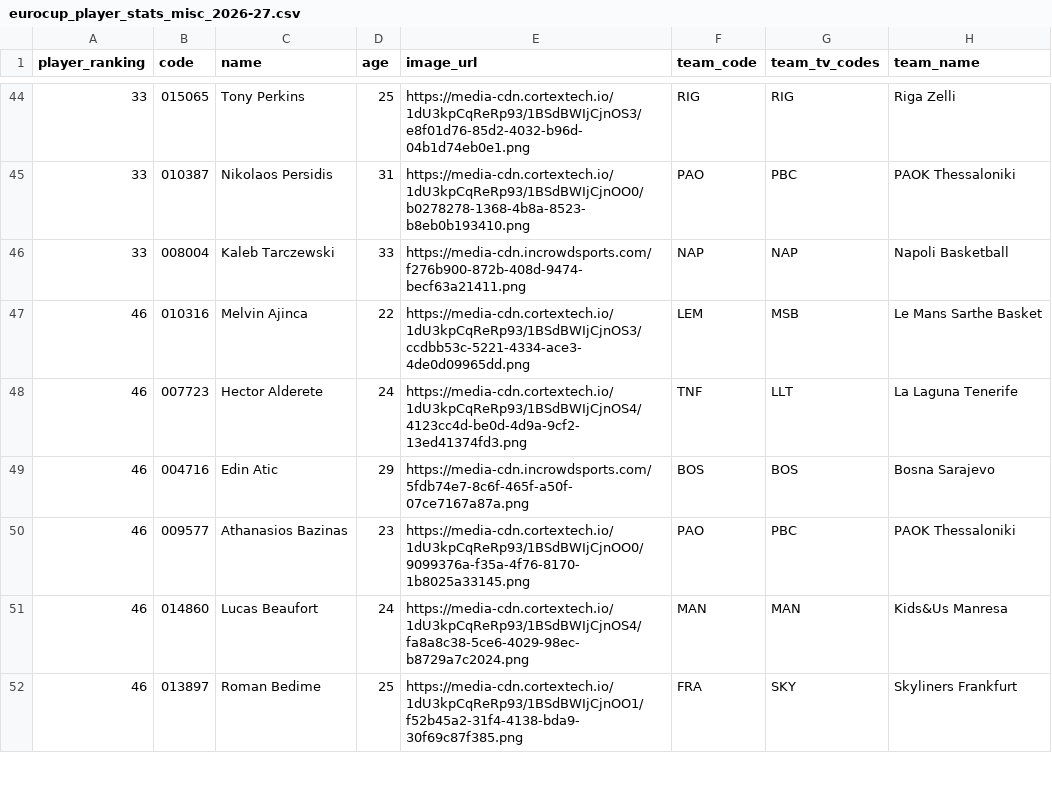
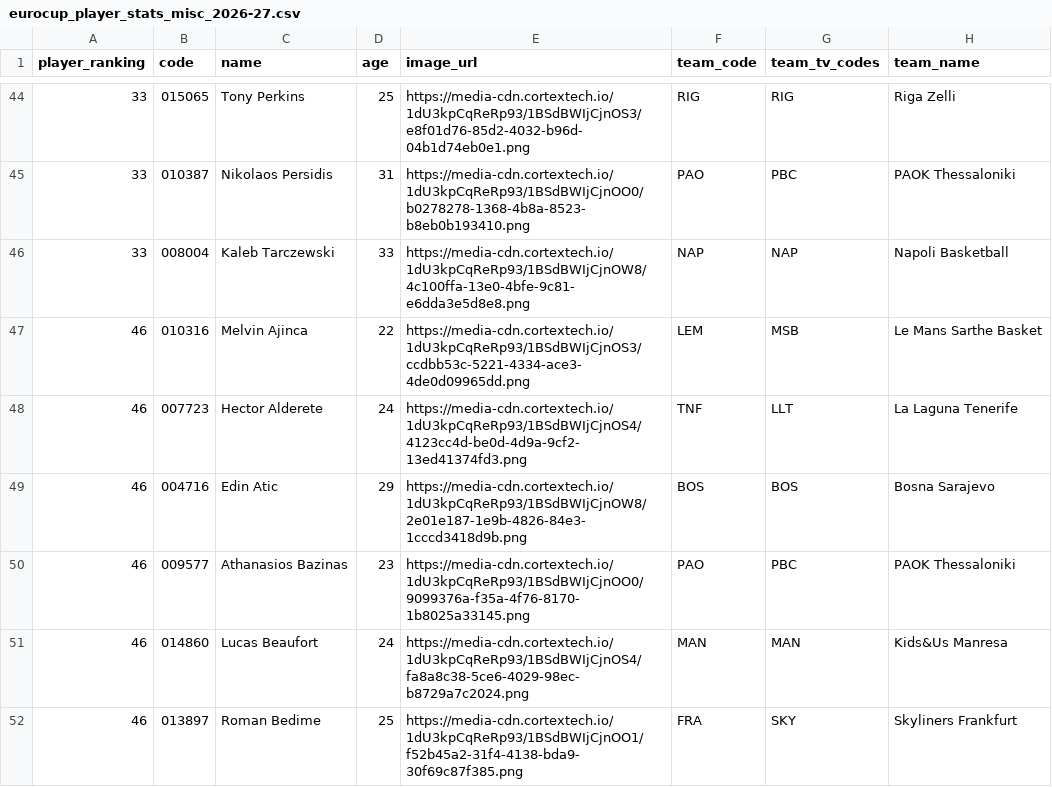
Before and after one commit to IvoVillanueva/EUROLIGAS, a CSV file: data/eurocup_player_stats_misc_2026-27.csv, drawn as a sheet; only a part is shown, gaps mark what is left out; the diff covers the shown part only; the diff names each change by its address in the sheet, - before the commit and + after, or states it on an @@ line.

```diff
--- a/data/eurocup_player_stats_misc_2026-27.csv
+++ b/data/eurocup_player_stats_misc_2026-27.csv
-E46 (image_url): https://media-cdn.incrowdsports.com/f276b900-872b-408d-9474-becf63a21411.png
+E46 (image_url): https://media-cdn.cortextech.io/1dU3kpCqReRp93/1BSdBWIjCjnOW8/4c100ffa-13e0-4bfe-9c81-e6dda3e5d8e8.png
-E49 (image_url): https://media-cdn.incrowdsports.com/5fdb74e7-8c6f-465f-a50f-07ce7167a87a.png
+E49 (image_url): https://media-cdn.cortextech.io/1dU3kpCqReRp93/1BSdBWIjCjnOW8/2e01e187-1e9b-4826-84e3-1cccd3418d9b.png
```
Also changed, not shown: 26 edited cells elsewhere in this file, data/eurocup_player_stats_scoring_2026-27.csv, data/jugadores_euroleague_2026-27.csv, 1 other file.
